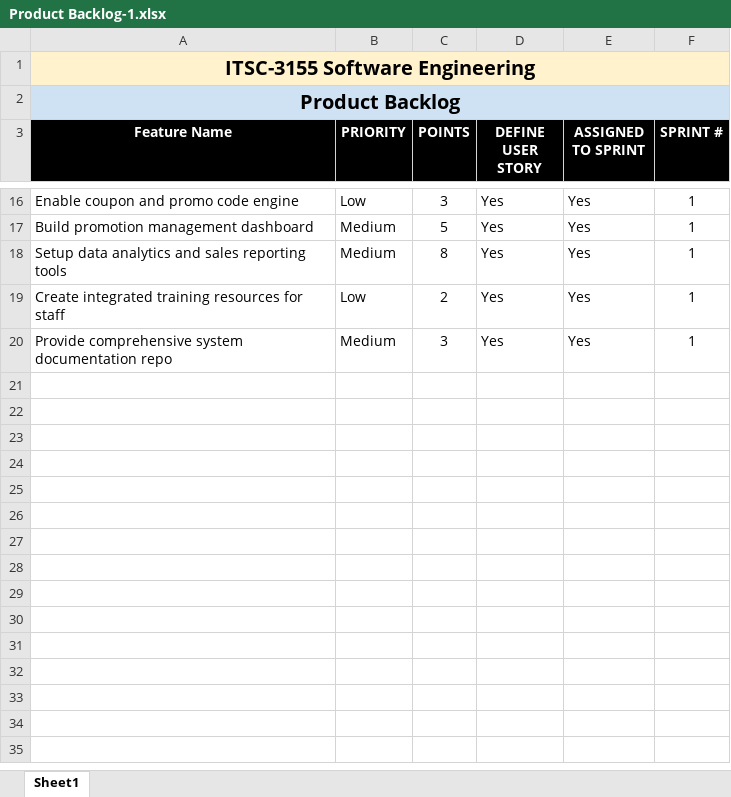
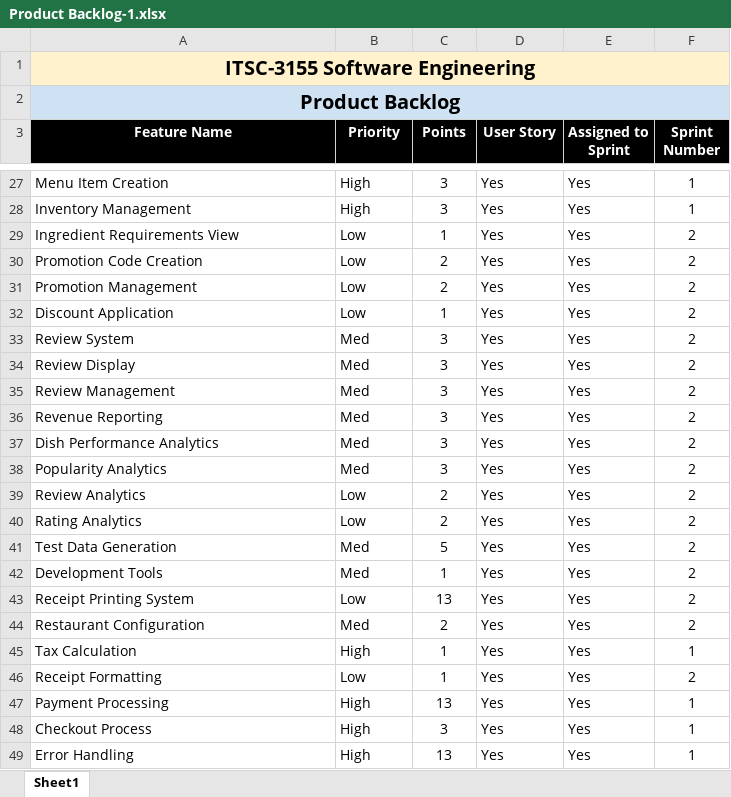
Before and after one commit to apparatusone/restaurant-platform, an Excel workbook: docs/Product Backlog-1.xlsx, sheet Sheet1, drawn as a sheet; only a part is shown, gaps mark what is left out; values as stored, in another font and other column widths than the file's, no borders; removed rows and columns are numbered as before the commit, all else as after; the diff covers the shown part only; the diff names each change by its address in the sheet, - before the commit and + after, or states it on an @@ line.

```diff
--- a/docs/Product Backlog-1.xlsx (sheet Sheet1)
+++ b/docs/Product Backlog-1.xlsx (sheet Sheet1)
-B3: PRIORITY
+B3: Priority
-C3: POINTS
+C3: Points
-D3: DEFINE USER STORY
+D3: User Story
-E3: ASSIGNED TO SPRINT
+E3: Assigned to Sprint
-F3: SPRINT #
+F3: Sprint Number
-A27 (Feature Name): Enable coupon and promo code engine
+A27 (Feature Name): Menu Item Creation
-B27 (Priority): Low
+B27 (Priority): High
-A28 (Feature Name): Build promotion management dashboard
+A28 (Feature Name): Inventory Management
-B28 (Priority): Medium
+B28 (Priority): High
-C28 (Points): 5
+C28 (Points): 3
-row 18: Setup data analytics and sales reporting tools | Medium | 8 | Yes | Yes | 1
+row 29: Ingredient Requirements View | Low | 1 | Yes | Yes | 2
-A30 (Feature Name): Create integrated training resources for staff
+A30 (Feature Name): Promotion Code Creation
-F30 (Sprint Number): 1
+F30 (Sprint Number): 2
+row 31: Promotion Management | Low | 2 | Yes | Yes | 2
+row 32: Discount Application | Low | 1 | Yes | Yes | 2
+row 33: Review System | Med | 3 | Yes | Yes | 2
+row 34: Review Display | Med | 3 | Yes | Yes | 2
+row 35: Review Management | Med | 3 | Yes | Yes | 2
+row 36: Revenue Reporting | Med | 3 | Yes | Yes | 2
+row 37: Dish Performance Analytics | Med | 3 | Yes | Yes | 2
+row 38: Popularity Analytics | Med | 3 | Yes | Yes | 2
+row 39: Review Analytics | Low | 2 | Yes | Yes | 2
+row 40: Rating Analytics | Low | 2 | Yes | Yes | 2
+row 41: Test Data Generation | Med | 5 | Yes | Yes | 2
+row 42: Development Tools | Med | 1 | Yes | Yes | 2
+row 43: Receipt Printing System | Low | 13 | Yes | Yes | 2
+row 44: Restaurant Configuration | Med | 2 | Yes | Yes | 2
+row 45: Tax Calculation | High | 1 | Yes | Yes | 1
+row 46: Receipt Formatting | Low | 1 | Yes | Yes | 2
+row 47: Payment Processing | High | 13 | Yes | Yes | 1
-A48 (Feature Name): Provide comprehensive system documentation repo
+A48 (Feature Name): Checkout Process
-B48 (Priority): Medium
+B48 (Priority): High
+row 49: Error Handling | High | 13 | Yes | Yes | 1
```
Also changed, not shown: 12 added rows, 1 removed row and 20 edited cells elsewhere in this sheet.
